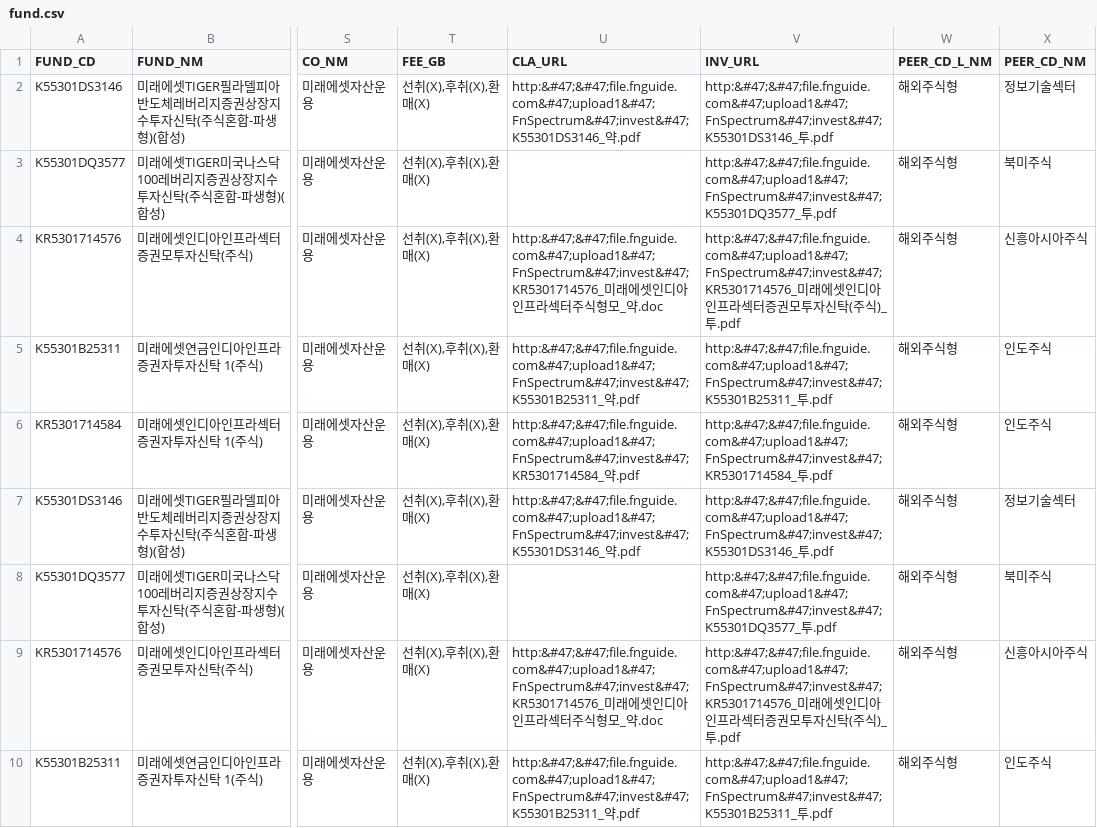
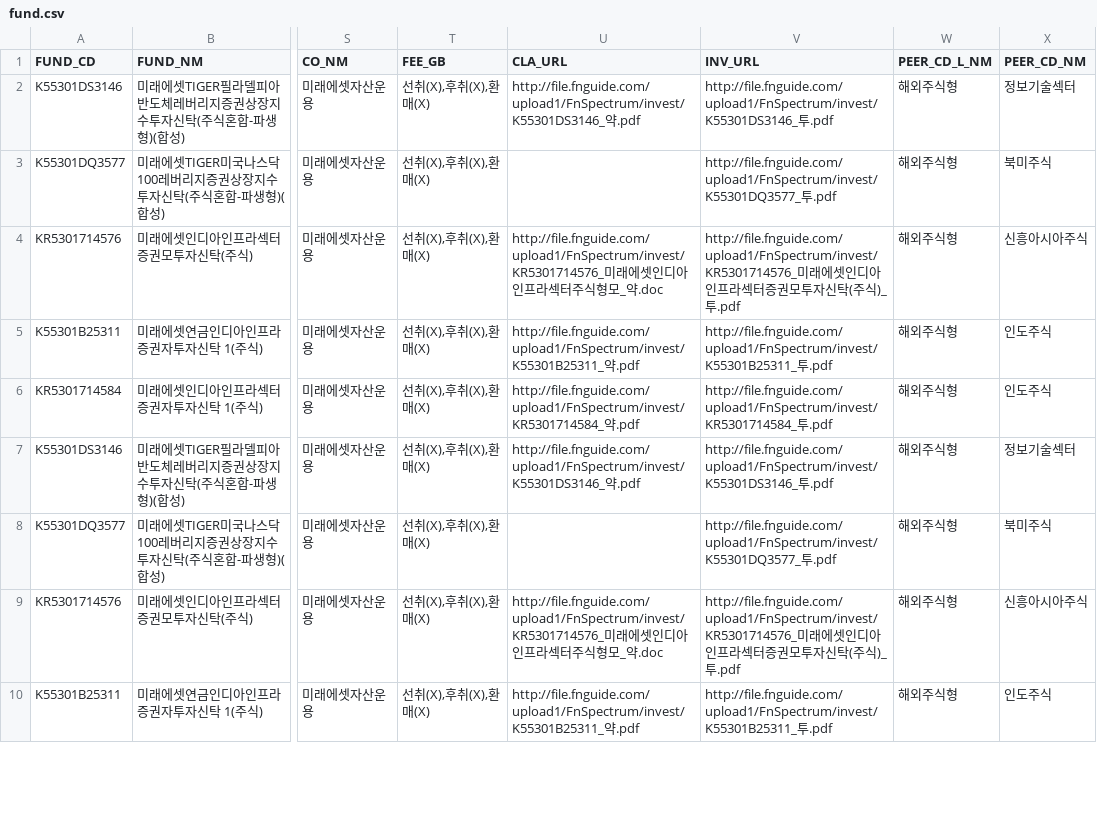
Before and after one commit to Team-Muffin/Fund_Crawler, a CSV file: fund.csv, drawn as a sheet; only a part is shown, gaps mark what is left out; the diff covers the shown part only; the diff names each change by its address in the sheet, - before the commit and + after, or states it on an @@ line.

```diff
--- a/fund.csv
+++ b/fund.csv
-U2 (CLA_URL): http:&#47;&#47;file.fnguide.com&#47;upload1&#47;FnSpectrum&#47;invest&#47;K55301DS3146_약.pdf
+U2 (CLA_URL): http://file.fnguide.com/upload1/FnSpectrum/invest/K55301DS3146_약.pdf
-V2 (INV_URL): http:&#47;&#47;file.fnguide.com&#47;upload1&#47;FnSpectrum&#47;invest&#47;K55301DS3146_투.pdf
+V2 (INV_URL): http://file.fnguide.com/upload1/FnSpectrum/invest/K55301DS3146_투.pdf
-V3 (INV_URL): http:&#47;&#47;file.fnguide.com&#47;upload1&#47;FnSpectrum&#47;invest&#47;K55301DQ3577_투.pdf
+V3 (INV_URL): http://file.fnguide.com/upload1/FnSpectrum/invest/K55301DQ3577_투.pdf
-U4 (CLA_URL): http:&#47;&#47;file.fnguide.com&#47;upload1&#47;FnSpectrum&#47;invest&#47;KR5301714576_미래…
+U4 (CLA_URL): http://file.fnguide.com/upload1/FnSpectrum/invest/KR5301714576_미래…
-V4 (INV_URL): http:&#47;&#47;file.fnguide.com&#47;upload1&#47;FnSpectrum&#47;invest&#47;KR5301714576_미래…
+V4 (INV_URL): http://file.fnguide.com/upload1/FnSpectrum/invest/KR5301714576_미래…
-U5 (CLA_URL): http:&#47;&#47;file.fnguide.com&#47;upload1&#47;FnSpectrum&#47;invest&#47;K55301B25311_약.pdf
+U5 (CLA_URL): http://file.fnguide.com/upload1/FnSpectrum/invest/K55301B25311_약.pdf
-V5 (INV_URL): http:&#47;&#47;file.fnguide.com&#47;upload1&#47;FnSpectrum&#47;invest&#47;K55301B25311_투.pdf
+V5 (INV_URL): http://file.fnguide.com/upload1/FnSpectrum/invest/K55301B25311_투.pdf
-U6 (CLA_URL): http:&#47;&#47;file.fnguide.com&#47;upload1&#47;FnSpectrum&#47;invest&#47;KR5301714584_약.pdf
+U6 (CLA_URL): http://file.fnguide.com/upload1/FnSpectrum/invest/KR5301714584_약.pdf
-V6 (INV_URL): http:&#47;&#47;file.fnguide.com&#47;upload1&#47;FnSpectrum&#47;invest&#47;KR5301714584_투.pdf
+V6 (INV_URL): http://file.fnguide.com/upload1/FnSpectrum/invest/KR5301714584_투.pdf
-U7 (CLA_URL): http:&#47;&#47;file.fnguide.com&#47;upload1&#47;FnSpectrum&#47;invest&#47;K55301DS3146_약.pdf
+U7 (CLA_URL): http://file.fnguide.com/upload1/FnSpectrum/invest/K55301DS3146_약.pdf
-V7 (INV_URL): http:&#47;&#47;file.fnguide.com&#47;upload1&#47;FnSpectrum&#47;invest&#47;K55301DS3146_투.pdf
+V7 (INV_URL): http://file.fnguide.com/upload1/FnSpectrum/invest/K55301DS3146_투.pdf
-V8 (INV_URL): http:&#47;&#47;file.fnguide.com&#47;upload1&#47;FnSpectrum&#47;invest&#47;K55301DQ3577_투.pdf
+V8 (INV_URL): http://file.fnguide.com/upload1/FnSpectrum/invest/K55301DQ3577_투.pdf
-U9 (CLA_URL): http:&#47;&#47;file.fnguide.com&#47;upload1&#47;FnSpectrum&#47;invest&#47;KR5301714576_미래…
+U9 (CLA_URL): http://file.fnguide.com/upload1/FnSpectrum/invest/KR5301714576_미래…
-V9 (INV_URL): http:&#47;&#47;file.fnguide.com&#47;upload1&#47;FnSpectrum&#47;invest&#47;KR5301714576_미래…
+V9 (INV_URL): http://file.fnguide.com/upload1/FnSpectrum/invest/KR5301714576_미래…
-U10 (CLA_URL): http:&#47;&#47;file.fnguide.com&#47;upload1&#47;FnSpectrum&#47;invest&#47;K55301B25311_약.pdf
+U10 (CLA_URL): http://file.fnguide.com/upload1/FnSpectrum/invest/K55301B25311_약.pdf
-V10 (INV_URL): http:&#47;&#47;file.fnguide.com&#47;upload1&#47;FnSpectrum&#47;invest&#47;K55301B25311_투.pdf
+V10 (INV_URL): http://file.fnguide.com/upload1/FnSpectrum/invest/K55301B25311_투.pdf
```
Also changed, not shown: 154 edited cells elsewhere in this file, 1 other file.
